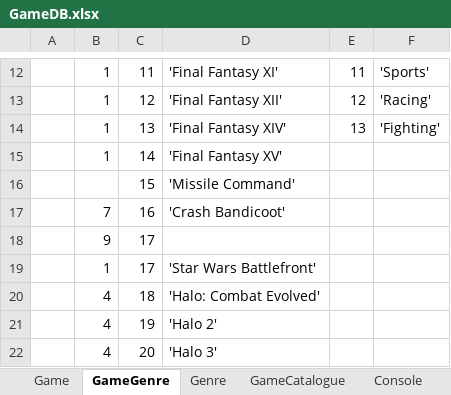
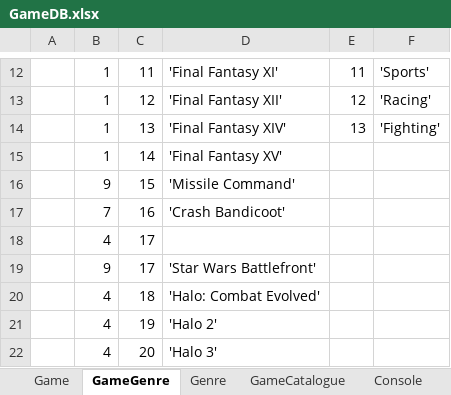
Before and after one commit to coleminer399/3550GroupAssignment1, an Excel workbook: GameDB.xlsx, sheet GameGenre, drawn as a sheet; only a part is shown, gaps mark what is left out; values as stored, in another font and other column widths than the file's, no borders; the diff covers the shown part only; the diff names each change by its address in the sheet, - before the commit and + after, or states it on an @@ line.

Commit message:
done with GameGenre's for now, if anyone wants to help with the insert thing GameCatalogue in progress, if you know what (primary) console, feel free, otherwise I'll be working on it in a bit

```diff
--- a/GameDB.xlsx (sheet GameGenre)
+++ b/GameDB.xlsx (sheet GameGenre)
-B16: (empty)
+B16: 9
-B18: 9
+B18: 4
-B19: 1
+B19: 9
```
Also changed, not shown: 21 edited cells elsewhere in this sheet, sheet GameCatalogue, 1 other file.
